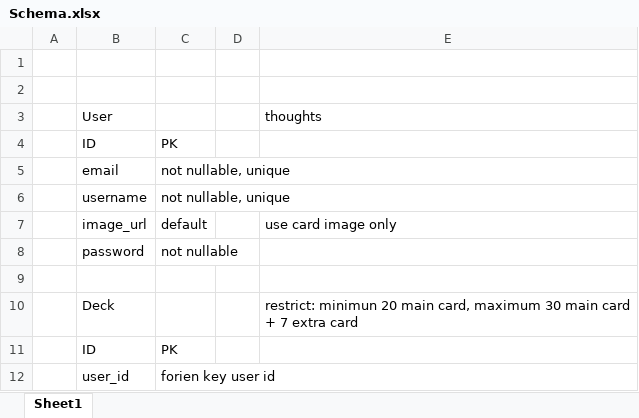
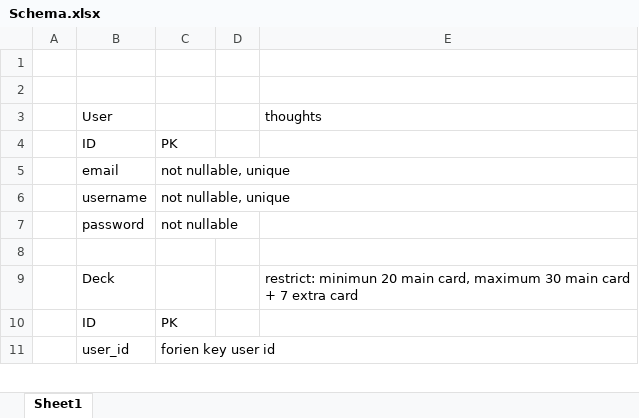
Before and after one commit to aidenhe86/DLDatabase, an Excel workbook: Schema.xlsx, sheet Sheet1, drawn as a sheet; only a part is shown; values as stored, in another font and other column widths than the file's, no borders; the diff names each change by its address in the sheet, - before the commit and + after, or states it on an @@ line.

```diff
--- a/Schema.xlsx (sheet Sheet1)
+++ b/Schema.xlsx (sheet Sheet1)
-row 7:  | image_url | default |  | use card image only
```
Also changed, not shown: 1 other file.
